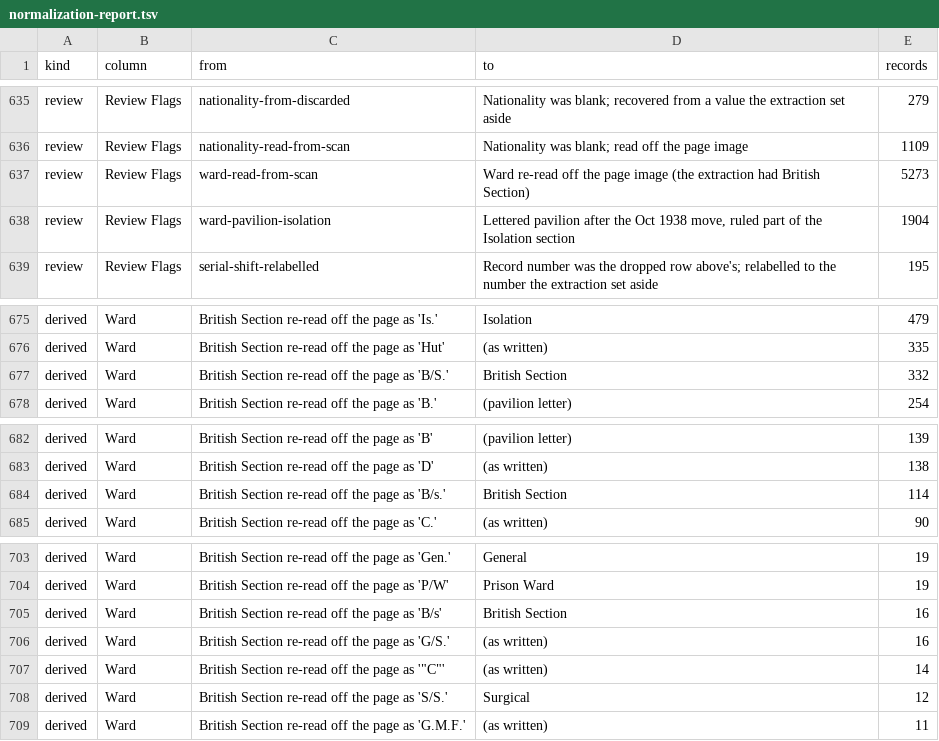
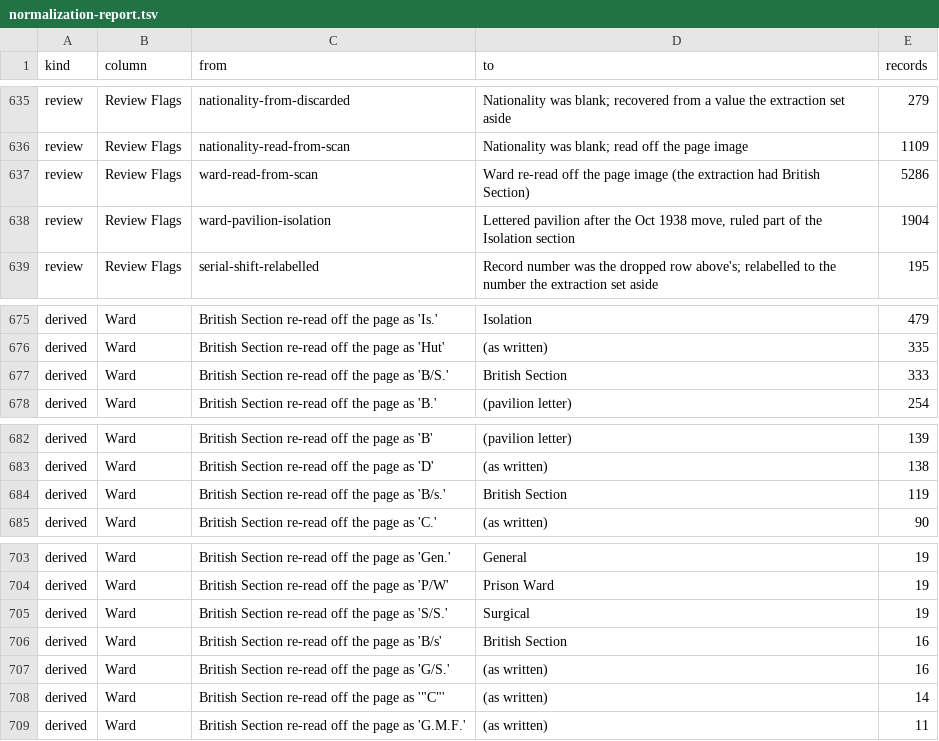
Before and after one commit to sinairusinek/Hospital-Registers, a TSV file: data/public/normalization-report.tsv, drawn as a sheet; only a part is shown, gaps mark what is left out.

```diff
--- a/data/public/normalization-report.tsv
+++ b/data/public/normalization-report.tsv
@@ -636,3 +636,3 @@ review	Review Flags	nationality-from-discarded	Nationality was blank; recovered
 review	Review Flags	nationality-read-from-scan	Nationality was blank; read off the page image	1109
-review	Review Flags	ward-read-from-scan	Ward re-read off the page image (the extraction had British Section)	5273
+review	Review Flags	ward-read-from-scan	Ward re-read off the page image (the extraction had British Section)	5286
 review	Review Flags	ward-pavilion-isolation	Lettered pavilion after the Oct 1938 move, ruled part of the Isolation section	1904
@@ -676,3 +676,3 @@ derived	Ward	British Section re-read off the page as 'Is.'	Isolation	479
 derived	Ward	British Section re-read off the page as 'Hut'	(as written)	335
-derived	Ward	British Section re-read off the page as 'B/S.'	British Section	332
+derived	Ward	British Section re-read off the page as 'B/S.'	British Section	333
 derived	Ward	British Section re-read off the page as 'B.'	(pavilion letter)	254
@@ -683,3 +683,3 @@ derived	Ward	British Section re-read off the page as 'B'	(pavilion letter)	139
 derived	Ward	British Section re-read off the page as 'D'	(as written)	138
-derived	Ward	British Section re-read off the page as 'B/s.'	British Section	114
+derived	Ward	British Section re-read off the page as 'B/s.'	British Section	119
 derived	Ward	British Section re-read off the page as 'C.'	(as written)	90
@@ -704,2 +704,3 @@ derived	Ward	British Section re-read off the page as 'Gen.'	General	19
 derived	Ward	British Section re-read off the page as 'P/W'	Prison Ward	19
+derived	Ward	British Section re-read off the page as 'S/S.'	Surgical	19
 derived	Ward	British Section re-read off the page as 'B/s'	British Section	16
@@ -707,3 +708,2 @@ derived	Ward	British Section re-read off the page as 'G/S.'	(as written)	16
 derived	Ward	"British Section re-read off the page as '""C""'"	(as written)	14
-derived	Ward	British Section re-read off the page as 'S/S.'	Surgical	12
 derived	Ward	British Section re-read off the page as 'G.M.F.'	(as written)	11
```
Also changed, not shown: data/public/ward-readings.tsv.
